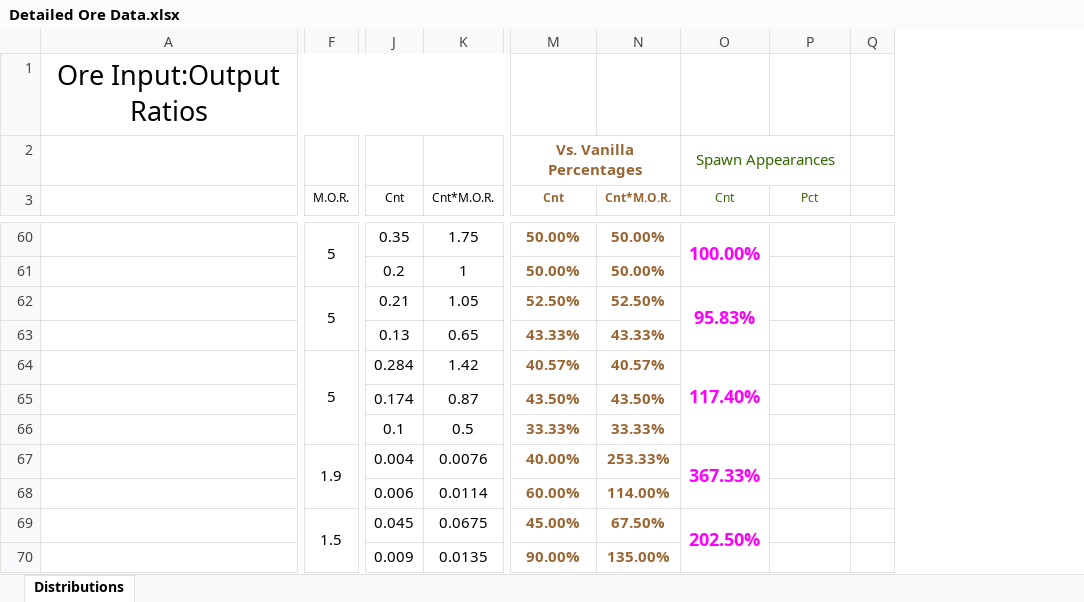
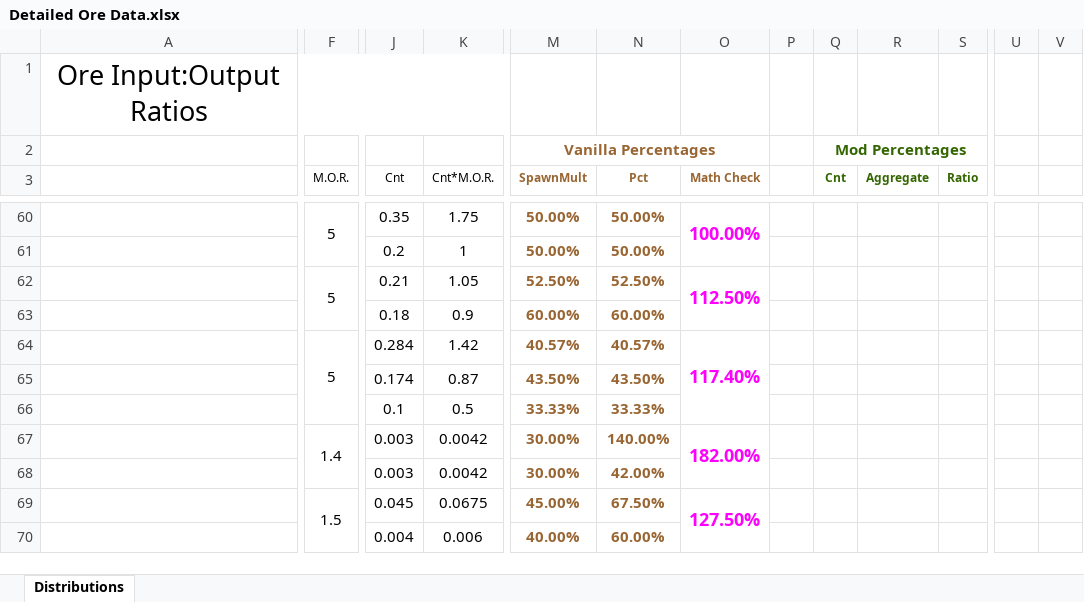
Before and after one commit to dstults/BetterStone, an Excel workbook: Detailed Ore Data.xlsx, sheet Distributions, drawn as a sheet; only a part is shown, gaps mark what is left out; values as stored, in another font and other column widths than the file's, no borders; removed rows and columns are numbered as before the commit, all else as after; rows hold the shown columns only; the diff covers the shown part only; the diff names each change by its address in the sheet, - before the commit and + after, or states it on an @@ line.

Commit message:
Rebalance tweaks (#11)
* Get ore refinement ratios back in sync with vanilla
* Update industrial overhaul values to match balance changes
* Update documentation
* Update change validations script
* Move validateChanges.js
* Update file validation paths
* Move validation output csvs
* Added automated file syncing script
* Update readme, modinfo.sbmi

```diff
--- a/Detailed Ore Data.xlsx (sheet Distributions)
+++ b/Detailed Ore Data.xlsx (sheet Distributions)
+column P, empty
+column Q (Cnt), row 2: Mod Percentages
-column Q, empty
+column S (Ratio), empty
+column U, empty
+column V, empty
-M2 (SpawnMult): Vs. Vanilla Percentages
+M2 (SpawnMult): Vanilla Percentages
-M2:N2 merged
+M2:O2 merged
-O2 (Math Check): Spawn Appearances
+O2 (Math Check): (empty)
-O2:P2 merged
-M3: Cnt
+M3: SpawnMult
-N3: Cnt*M.O.R.
+N3: Pct
-O3: Cnt
+O3: Math Check
@@ O3 bold: off → on, text colour: #336600 → #996633 @@
-R3: Pct
+R3: Aggregate
-R3 bold: off
+R3 bold: on
-O62 (Math Check): 95.83%
+O62 (Math Check): 112.50%
-row 63:  |  | 0.13 | 0.65 | 43.33% | 43.33%
+row 63:  |  | 0.18 | 0.9 | 60.00% | 60.00%
-F67 (M.O.R.): 1.9
+F67 (M.O.R.): 1.4
-J67 (Cnt): 0.004
+J67 (Cnt): 0.003
-K67 (Cnt*M.O.R.): 0.0076
+K67 (Cnt*M.O.R.): 0.0042
-M67 (SpawnMult): 40.00%
+M67 (SpawnMult): 30.00%
-N67 (Pct): 253.33%
+N67 (Pct): 140.00%
-O67 (Math Check): 367.33%
+O67 (Math Check): 182.00%
-row 68:  |  | 0.006 | 0.0114 | 60.00% | 114.00%
+row 68:  |  | 0.003 | 0.0042 | 30.00% | 42.00%
-O69 (Math Check): 202.50%
+O69 (Math Check): 127.50%
-row 70:  |  | 0.009 | 0.0135 | 90.00% | 135.00%
+row 70:  |  | 0.004 | 0.006 | 40.00% | 60.00%
```
Also changed, not shown: 3 added rows, 3 removed rows, 67 edited cells, cell formats and merged cells elsewhere in this sheet, formulas that keep their value, 10 other files.
